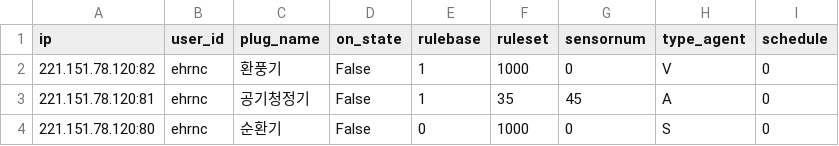
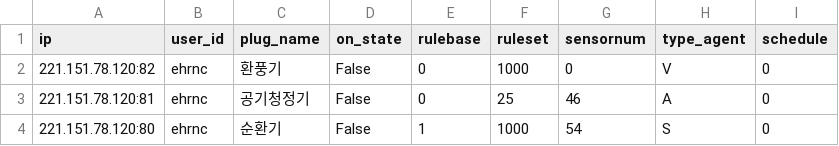
Before and after one commit to ByeonggeonGo/hvac_app, a CSV file: python_server/TapoP100/DB/controller_data/ehrnc.csv, drawn as a sheet.

```diff
--- a/python_server/TapoP100/DB/controller_data/ehrnc.csv
+++ b/python_server/TapoP100/DB/controller_data/ehrnc.csv
@@ -1,4 +1,4 @@
 ip,user_id,plug_name,on_state,rulebase,ruleset,sensornum,type_agent,schedule
-221.151.78.120:82,ehrnc,환풍기,False,1,1000,0,V,0
-221.151.78.120:81,ehrnc,공기청정기,False,1,35,45,A,0
-221.151.78.120:80,ehrnc,순환기,False,0,1000,0,S,0
+221.151.78.120:82,ehrnc,환풍기,False,0,1000,0,V,0
+221.151.78.120:81,ehrnc,공기청정기,False,0,25,46,A,0
+221.151.78.120:80,ehrnc,순환기,False,1,1000,54,S,0
```
Also changed, not shown: python_server/TapoP100/DB/controller_data/ehrnc_history.csv, 5 other files.
